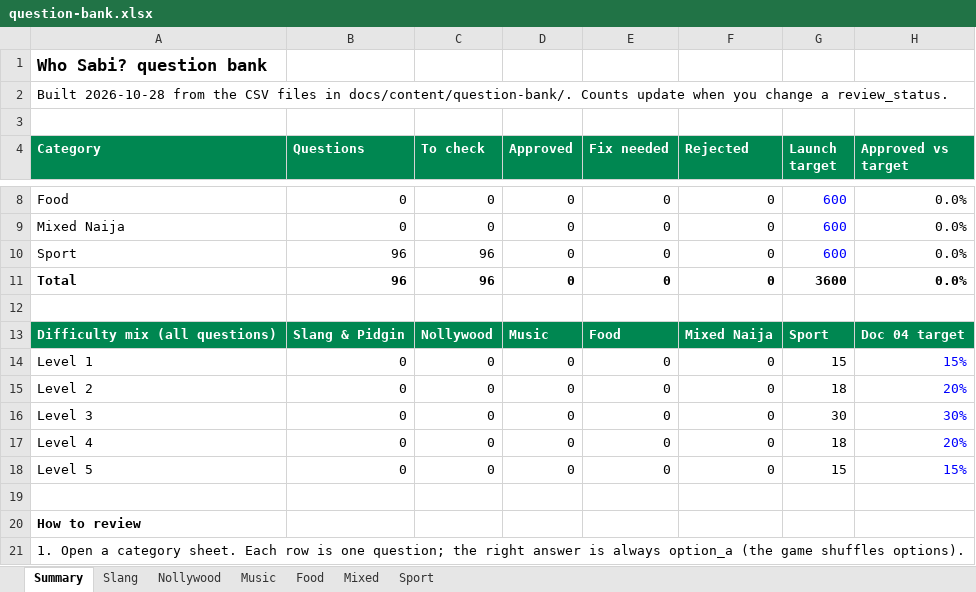
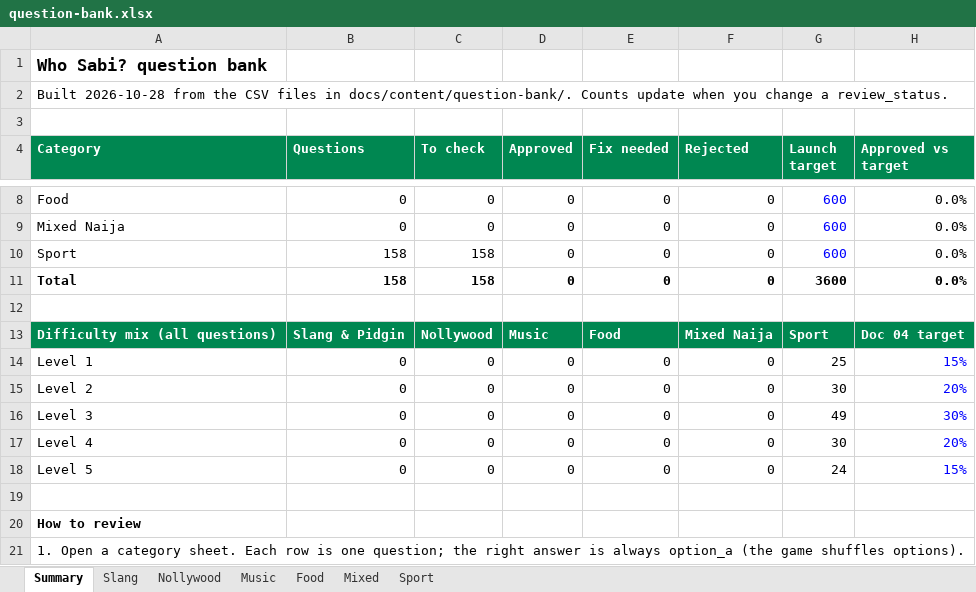
Before and after one commit to Realdiamond/Naija-Trivia, an Excel workbook: docs/content/question-bank/question-bank.xlsx, sheet Summary, drawn as a sheet; only a part is shown, gaps mark what is left out; values as stored, in another font and other column widths than the file's, no borders; the diff names each change by its address in the sheet, - before the commit and + after, or states it on an @@ line.

```diff
--- a/docs/content/question-bank/question-bank.xlsx (sheet Summary)
+++ b/docs/content/question-bank/question-bank.xlsx (sheet Summary)
-B10:B11 (Questions): 96
+B10:B11 (Questions): 158
-C10:C11 (To check): 96
+C10:C11 (To check): 158
-G14 (Launch target): 15
+G14 (Launch target): 25
-G15 (Launch target): 18
+G15 (Launch target): 30
-G16 (Launch target): 30
+G16 (Launch target): 49
-G17 (Launch target): 18
+G17 (Launch target): 30
-G18 (Launch target): 15
+G18 (Launch target): 24
```
Also changed, not shown: sheet Sport, 1 other file.
